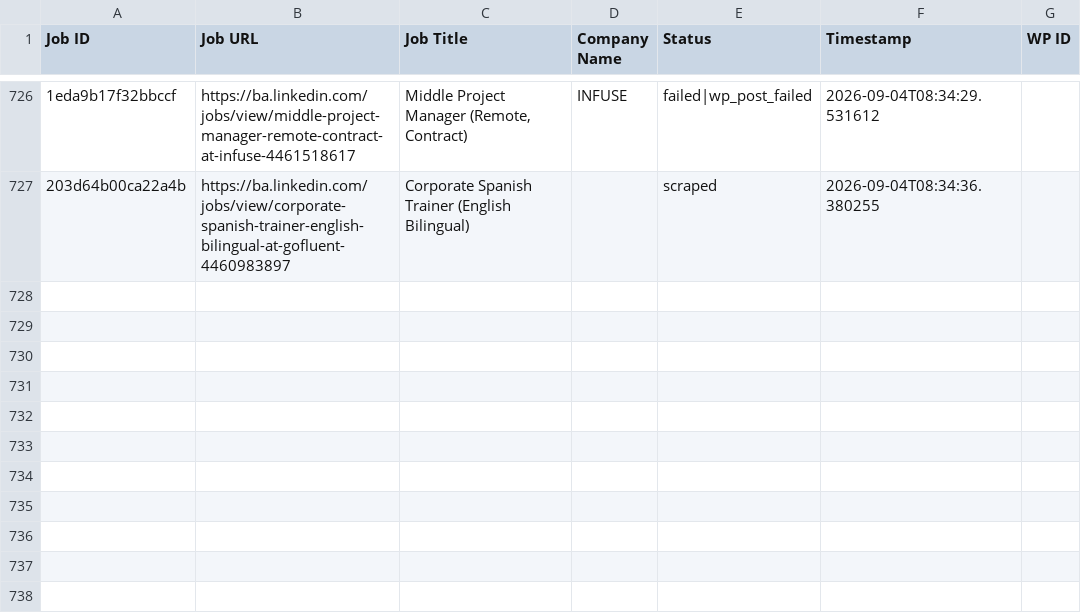
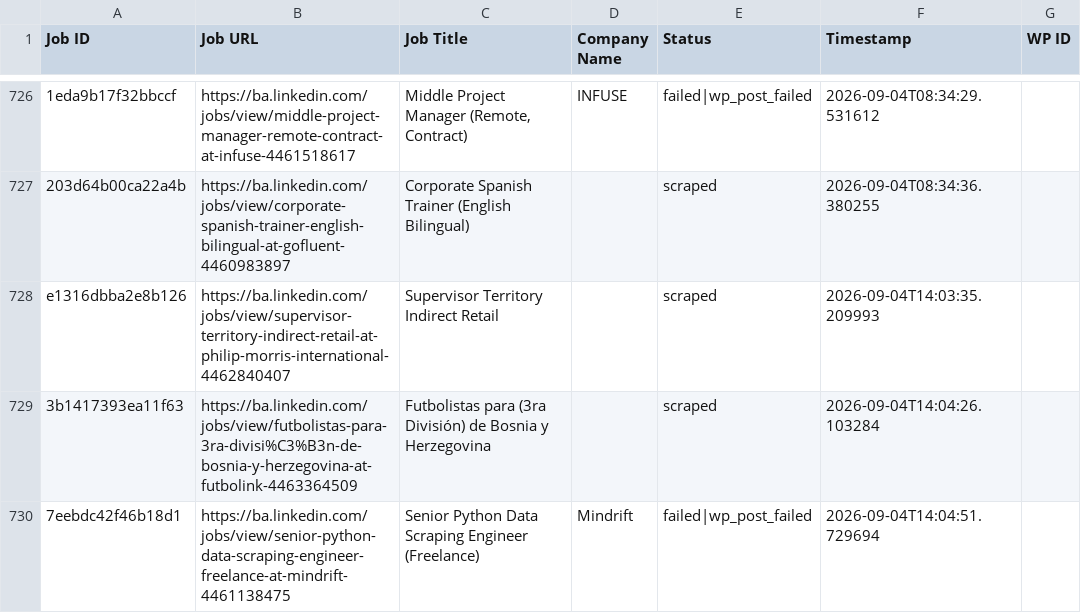
Before and after one commit to mimusdesign/ba, a CSV file: processed_jobs.csv, drawn as a sheet; only a part is shown, gaps mark what is left out; the diff names each change by its address in the sheet, - before the commit and + after, or states it on an @@ line.

```diff
--- a/processed_jobs.csv
+++ b/processed_jobs.csv
+row 728: e1316dbba2e8b126 | https://ba.linkedin.com/jobs/view/supervisor-territory-indirect-retail-at-philip-morris-international-4462840407 | Supervisor Territory Indirect Retail |  | scraped | 2026-09-04T14:03:35.209993
+row 729: 3b1417393ea11f63 | https://ba.linkedin.com/jobs/view/futbolistas-para-3ra-divisi%C3%B3n-de-bosnia-y-herzegovina-at-futbolink-4463364509 | Futbolistas para (3ra División) de Bosnia y Herzegovina |  | scraped | 2026-09-04T14:04:26.103284
+row 730: 7eebdc42f46b18d1 | https://ba.linkedin.com/jobs/view/senior-python-data-scraping-engineer-freelance-at-mindrift-4461138475 | Senior Python Data Scraping Engineer (Freelance) | Mindrift | failed|wp_post_failed | 2026-09-04T14:04:51.729694
```
